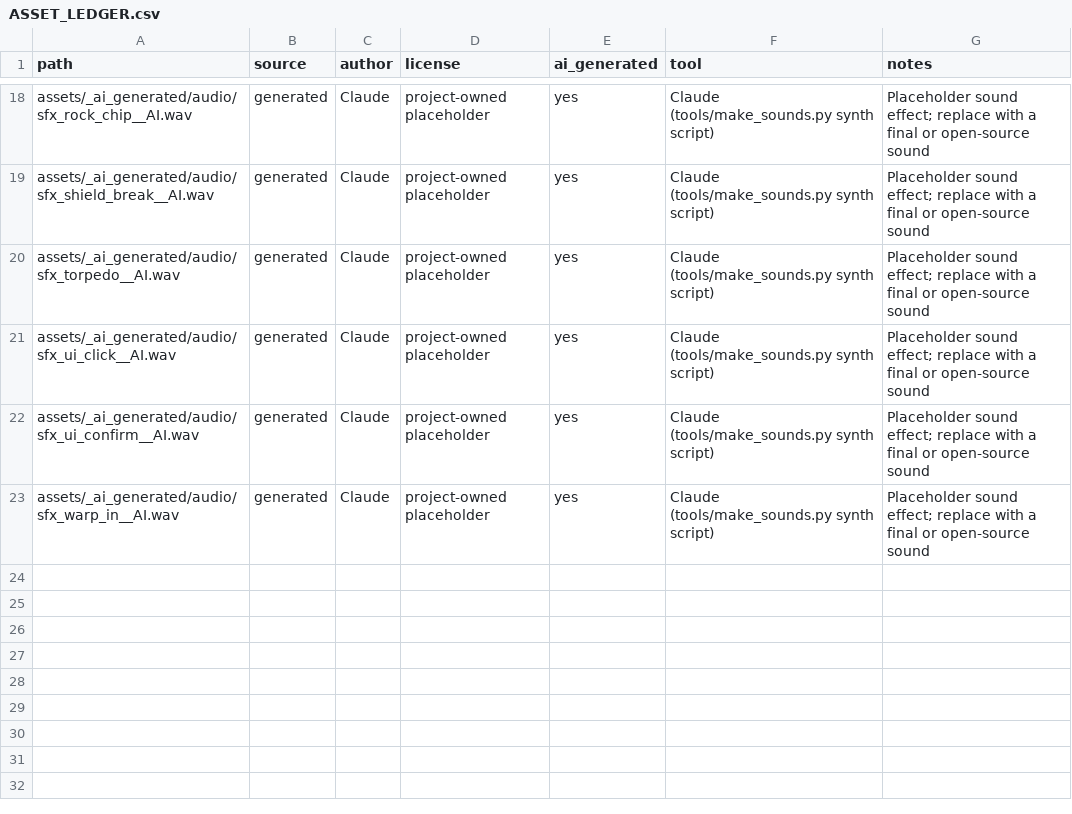
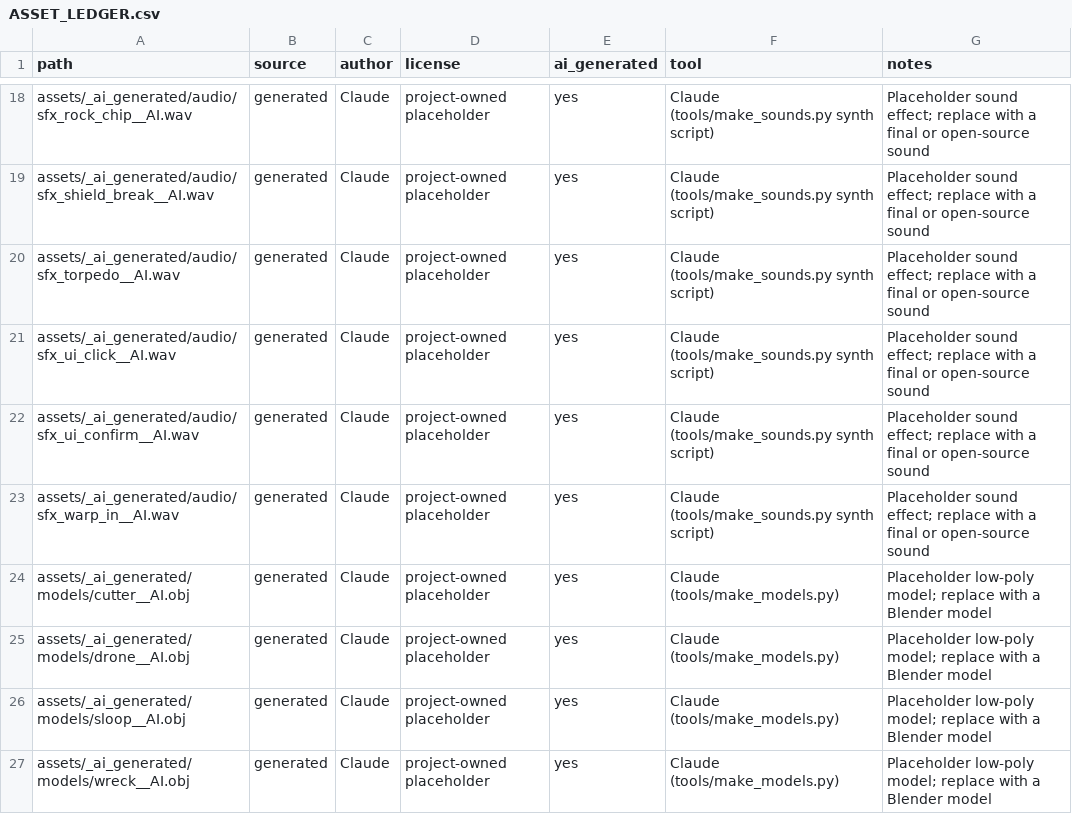
Before and after one commit to TheWumbologist/Project-Star-Dust, a CSV file: assets/ASSET_LEDGER.csv, drawn as a sheet; only a part is shown, gaps mark what is left out.

```diff
--- a/assets/ASSET_LEDGER.csv
+++ b/assets/ASSET_LEDGER.csv
@@ -23 +23,5 @@ assets/_ai_generated/audio/sfx_ui_confirm__AI.wav,generated,Claude,project-owned
 assets/_ai_generated/audio/sfx_warp_in__AI.wav,generated,Claude,project-owned placeholder,yes,Claude (tools/make_sounds.py synth script),Placeholder sound effect; replace with a final or open-source sound
+assets/_ai_generated/models/cutter__AI.obj,generated,Claude,project-owned placeholder,yes,Claude (tools/make_models.py),Placeholder low-poly model; replace with a Blender model
+assets/_ai_generated/models/drone__AI.obj,generated,Claude,project-owned placeholder,yes,Claude (tools/make_models.py),Placeholder low-poly model; replace with a Blender model
+assets/_ai_generated/models/sloop__AI.obj,generated,Claude,project-owned placeholder,yes,Claude (tools/make_models.py),Placeholder low-poly model; replace with a Blender model
+assets/_ai_generated/models/wreck__AI.obj,generated,Claude,project-owned placeholder,yes,Claude (tools/make_models.py),Placeholder low-poly model; replace with a Blender model
```
Also changed, not shown: 52 other files.
